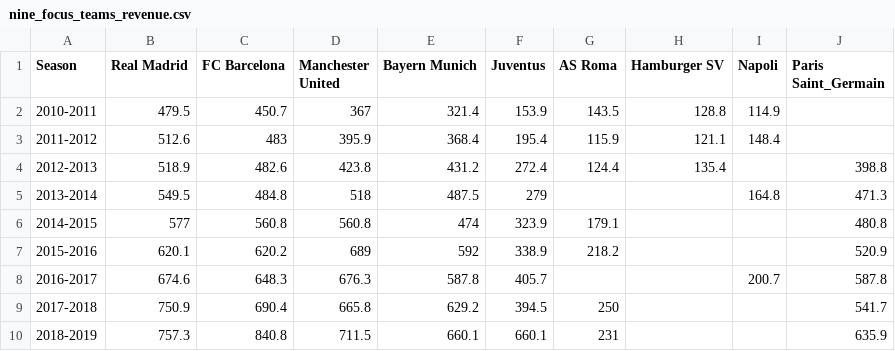
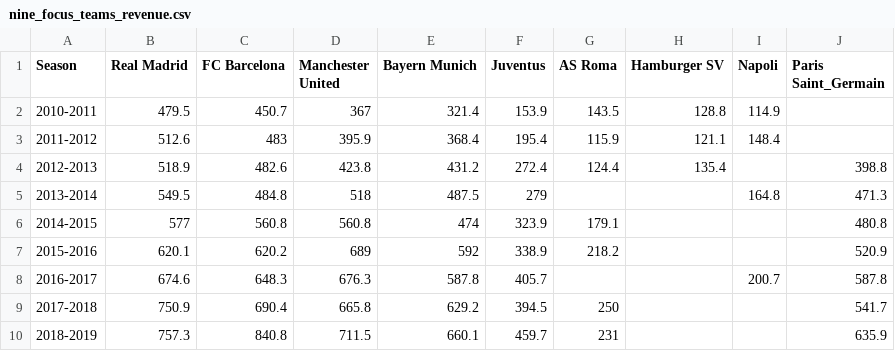
Before and after one commit to buritica97/project_one, a CSV file: Resources/nine_focus_teams_revenue.csv, drawn as a sheet.

Commit message:
Update nine_focus_teams_revenue.csv

```diff
--- a/Resources/nine_focus_teams_revenue.csv
+++ b/Resources/nine_focus_teams_revenue.csv
@@ -9,2 +9,2 @@ Season,Real Madrid,FC Barcelona,Manchester United,Bayern Munich,Juventus,AS Roma
 2017-2018,750.9,690.4,665.8,629.2,394.5,250,,,541.7
-2018-2019,757.3,840.8,711.5,660.1,660.1,231,,,635.9
+2018-2019,757.3,840.8,711.5,660.1,459.7,231,,,635.9
```
